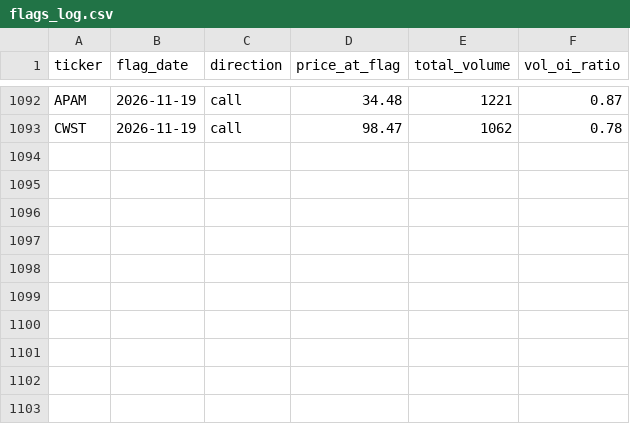
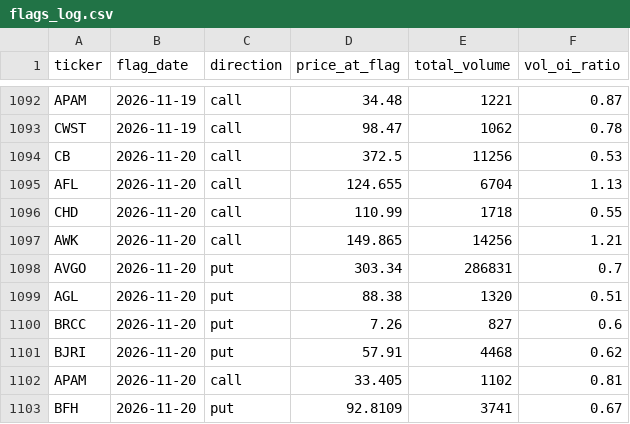
Before and after one commit to jarkjung-cmd/options-scanner, a CSV file: scanner/flags_log.csv, drawn as a sheet; only a part is shown, gaps mark what is left out.

```diff
--- a/scanner/flags_log.csv
+++ b/scanner/flags_log.csv
@@ -1093 +1093,11 @@ APAM,2026-11-19,call,34.48,1221,0.87
 CWST,2026-11-19,call,98.47,1062,0.78
+CB,2026-11-20,call,372.5,11256,0.53
+AFL,2026-11-20,call,124.655,6704,1.13
+CHD,2026-11-20,call,110.99,1718,0.55
+AWK,2026-11-20,call,149.865,14256,1.21
+AVGO,2026-11-20,put,303.34,286831,0.7
+AGL,2026-11-20,put,88.38,1320,0.51
+BRCC,2026-11-20,put,7.26,827,0.6
+BJRI,2026-11-20,put,57.91,4468,0.62
+APAM,2026-11-20,call,33.405,1102,0.81
+BFH,2026-11-20,put,92.8109,3741,0.67
```
Also changed, not shown: scanner/unusual_options_today.csv, 2 other files.
